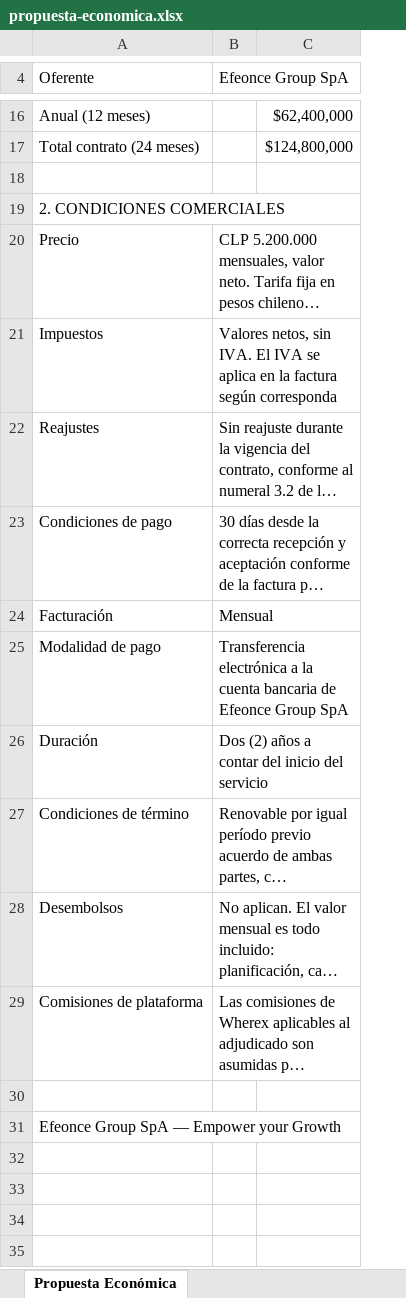
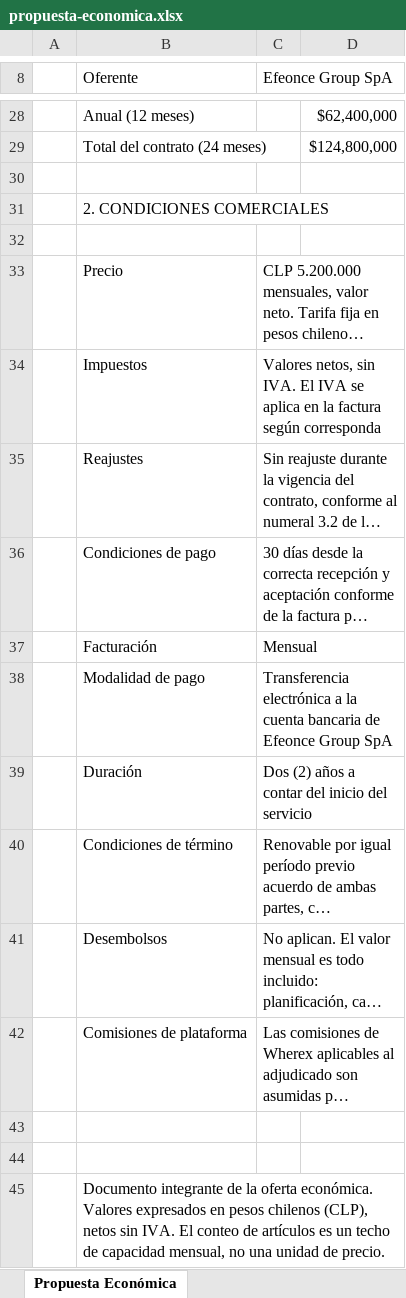
Before and after one commit to efeoncepro/greenhouse-eo, an Excel workbook: docs/commercial/tenders/sky-blog-2026/propuesta-economica.xlsx, sheet Propuesta Económica, drawn as a sheet; only a part is shown, gaps mark what is left out; long unchanged cells end in …; values as stored, in another font and other column widths than the file's, no cell formats; charts and pictures not drawn; addresses are those after the commit; the diff covers the shown part only; the diff names each change by its address in the sheet, - before the commit and + after, or states it on an @@ line.

```diff
--- a/docs/commercial/tenders/sky-blog-2026/propuesta-economica.xlsx (sheet Propuesta Económica)
+++ b/docs/commercial/tenders/sky-blog-2026/propuesta-economica.xlsx (sheet Propuesta Económica)
+column A, empty
+C8:D8 merged
-B29 (Oferente): Total contrato (24 meses)
+B29 (Oferente): Total del contrato (24 meses)
+B31:D31 merged
+row 32: (empty)
+C33:D33 merged
+C34:D34 merged
+C35:D35 merged
+C36:D36 merged
+C37:D37 merged
+C38:D38 merged
+C39:D39 merged
+C40:D40 merged
+C41:D41 merged
+C42:D42 merged
+row 44: (empty)
-B45 (Oferente): Efeonce Group SpA — Empower your Growth
+B45 (Oferente): Documento integrante de la oferta económica. Valores expresados en pesos chilenos (CLP), netos sin IVA. El conteo de artículos es un techo de capacidad mensual, no una unidad de precio.
+B45:D45 merged
```
Also changed, not shown: 12 added rows, 2 edited cells and merged cells elsewhere in this sheet, cell formats, charts or pictures, 11 other files.
